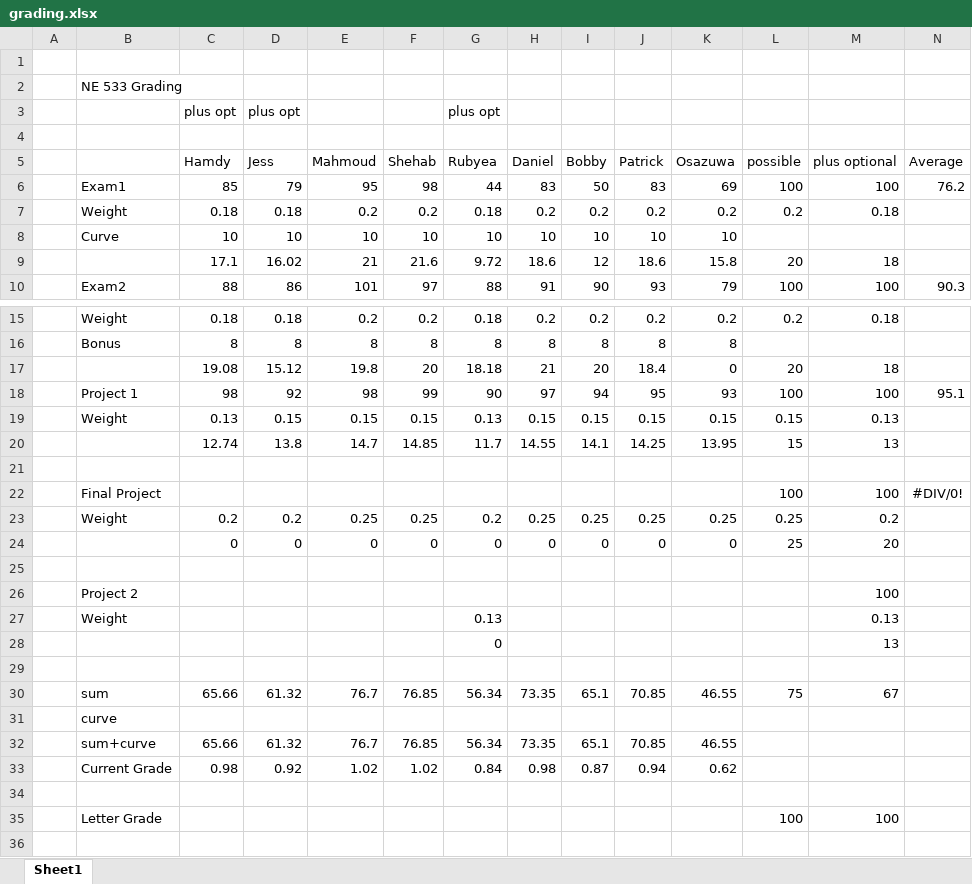
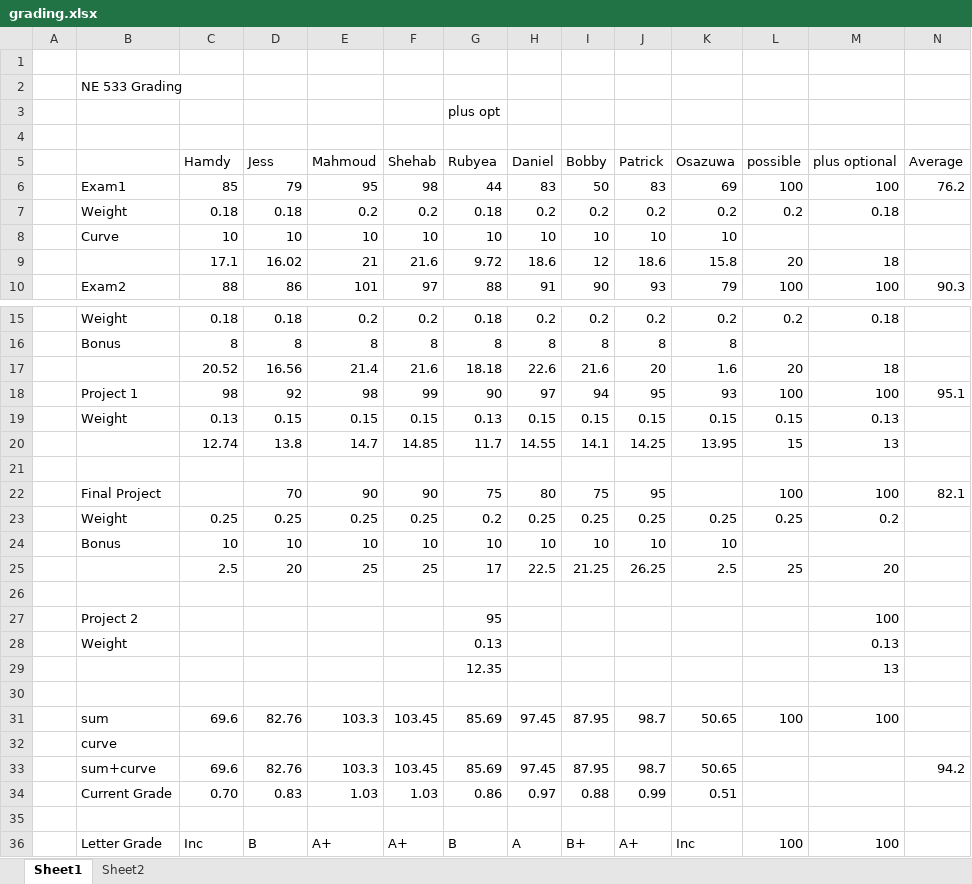
Before and after one commit to benbeeler/TEACHING, an Excel workbook: Nuclear_Fuel_Performance/NE533_Spring2022/grading.xlsx, sheet Sheet1, drawn as a sheet; only a part is shown, gaps mark what is left out; values as stored, in another font and other column widths than the file's, no borders; removed rows and columns are numbered as before the commit, all else as after; rows hold the shown columns only; the diff names each change by its address in the sheet, - before the commit and + after, or states it on an @@ line.

```diff
--- a/Nuclear_Fuel_Performance/NE533_Spring2022/grading.xlsx (sheet Sheet1)
+++ b/Nuclear_Fuel_Performance/NE533_Spring2022/grading.xlsx (sheet Sheet1)
+sheet tab: Sheet2
-row 3:  |  | plus opt | plus opt |  |  | plus opt
+row 3:  |  |  |  |  |  | plus opt
-row 17:  |  | 19.08 | 15.12 | 19.8 | 20 | 18.18 | 21 | 20 | 18.4 | 0 | 20 | 18
+row 17:  |  | 20.52 | 16.56 | 21.4 | 21.6 | 18.18 | 22.6 | 21.6 | 20 | 1.6 | 20 | 18
-row 22:  | Final Project |  |  |  |  |  |  |  |  |  | 100 | 100 | #DIV/0!
+row 22:  | Final Project |  | 70 | 90 | 90 | 75 | 80 | 75 | 95 |  | 100 | 100 | 82.1
-C23 (Hamdy): 0.2
+C23 (Hamdy): 0.25
-D23 (Jess): 0.2
+D23 (Jess): 0.25
-row 24:  |  | 0 | 0 | 0 | 0 | 0 | 0 | 0 | 0 | 0 | 25 | 20
+row 24:  | Bonus | 10 | 10 | 10 | 10 | 10 | 10 | 10 | 10 | 10
+row 25:  |  | 2.5 | 20 | 25 | 25 | 17 | 22.5 | 21.25 | 26.25 | 2.5 | 25 | 20
-G27 (Rubyea): (empty)
+G27 (Rubyea): 95
-G29 (Rubyea): 0
+G29 (Rubyea): 12.35
-row 30:  | sum | 65.66 | 61.32 | 76.7 | 76.85 | 56.34 | 73.35 | 65.1 | 70.85 | 46.55 | 75 | 67
+row 31:  | sum | 69.6 | 82.76 | 103.3 | 103.45 | 85.69 | 97.45 | 87.95 | 98.7 | 50.65 | 100 | 100
-row 32:  | sum+curve | 65.66 | 61.32 | 76.7 | 76.85 | 56.34 | 73.35 | 65.1 | 70.85 | 46.55
-row 33:  | Current Grade | 0.98 | 0.92 | 1.02 | 1.02 | 0.84 | 0.98 | 0.87 | 0.94 | 0.62
+row 33:  | sum+curve | 69.6 | 82.76 | 103.3 | 103.45 | 85.69 | 97.45 | 87.95 | 98.7 | 50.65 |  |  | 94.2
+row 34:  | Current Grade | 0.70 | 0.83 | 1.03 | 1.03 | 0.86 | 0.97 | 0.88 | 0.99 | 0.51
-row 35:  | Letter Grade |  |  |  |  |  |  |  |  |  | 100 | 100
+row 36:  | Letter Grade | Inc | B | A+ | A+ | B | A | B+ | A+ | Inc | 100 | 100
```
Also changed, not shown: formulas that keep their value, 2 other files.
